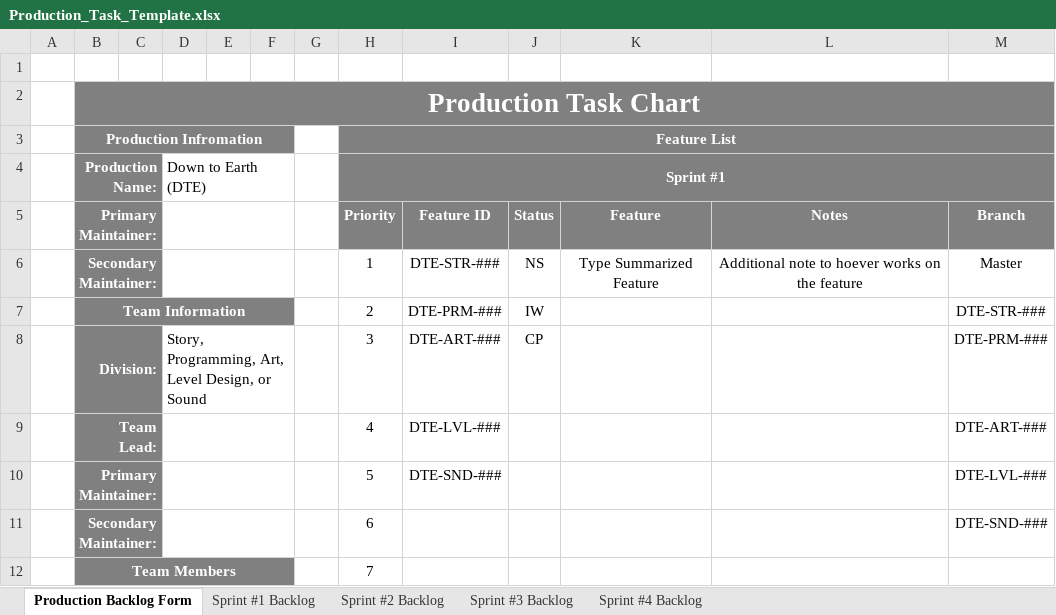
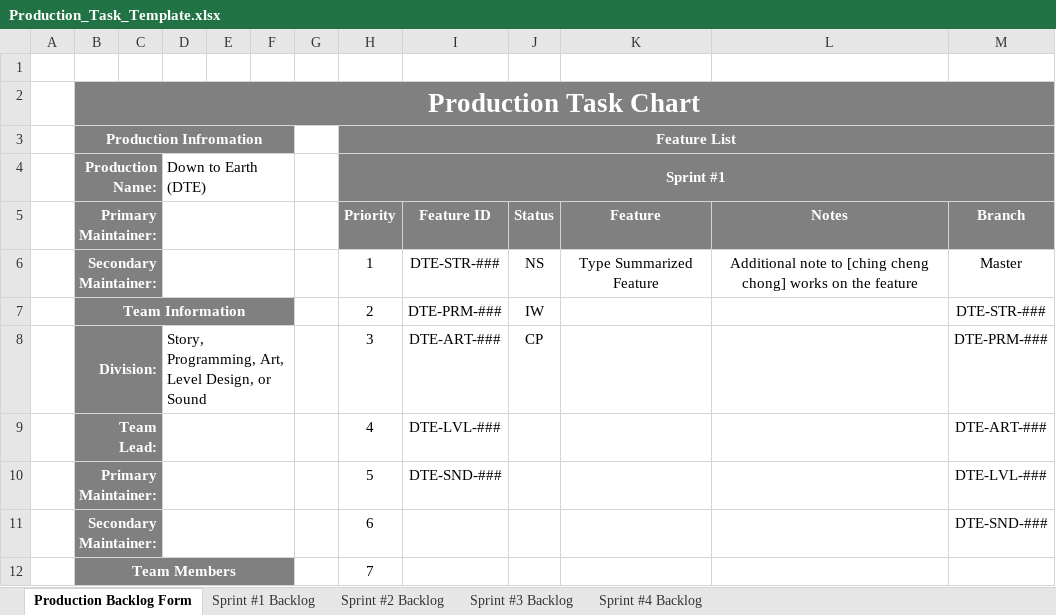
Before and after one commit to bobbykemp/GDC2017Project, an Excel workbook: Management/ALL DIVISIONS/Production_Task_Template.xlsx, sheet Production Backlog Form, drawn as a sheet; only a part is shown; values as stored, in another font and other column widths than the file's, no borders; charts and pictures and conditional formats not drawn; the diff names each change by its address in the sheet, - before the commit and + after, or states it on an @@ line.

```diff
--- a/Management/ALL DIVISIONS/Production_Task_Template.xlsx (sheet Production Backlog Form)
+++ b/Management/ALL DIVISIONS/Production_Task_Template.xlsx (sheet Production Backlog Form)
-L6: …note to hoever works on…
+L6: …note to [ching cheng chong] works on…
```
Also changed, not shown: sheet Sprint #1 Backlog, charts or pictures.
